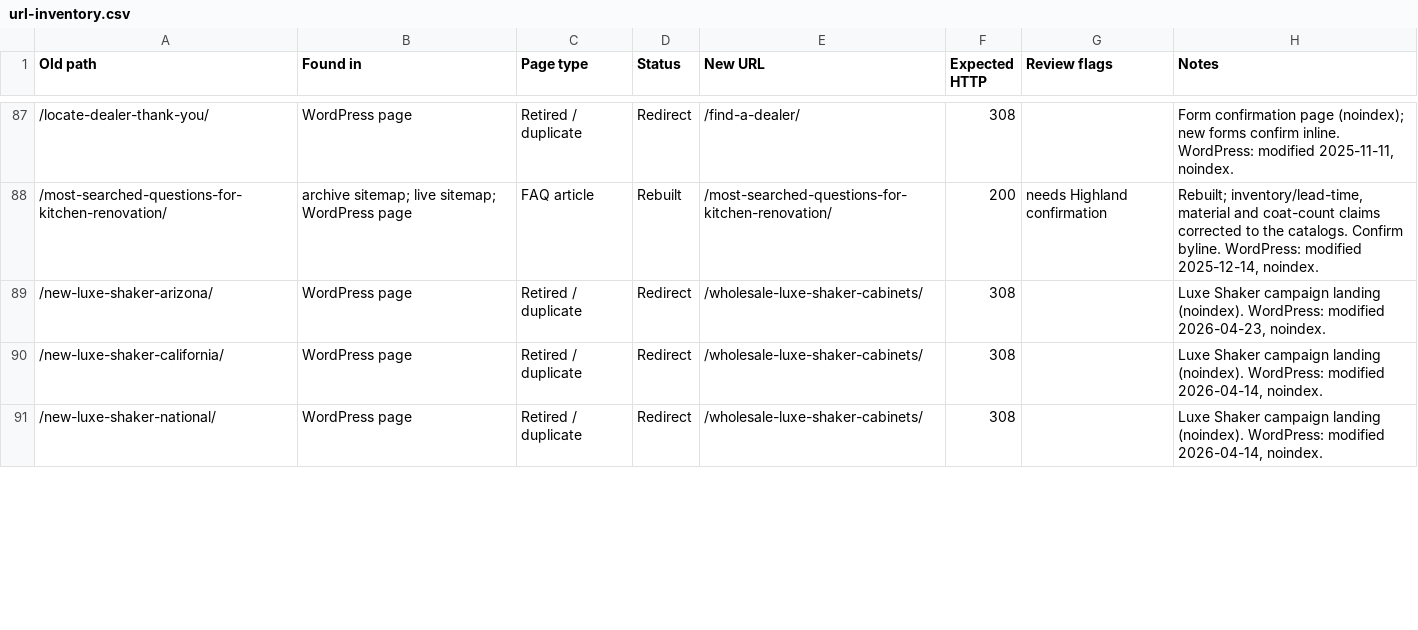
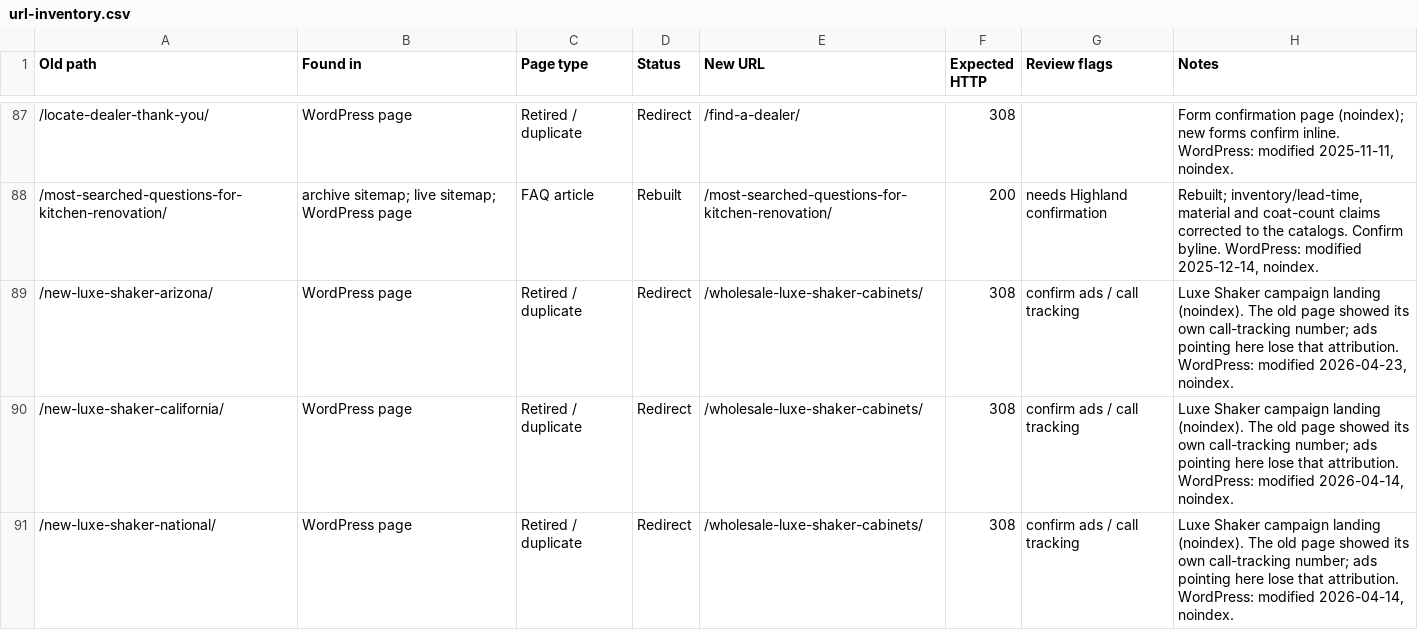
Before and after one commit to Compass2026/highlandcabinet, a CSV file: docs/migration/url-inventory.csv, drawn as a sheet; only a part is shown, gaps mark what is left out; the diff covers the shown part only.

```diff
--- a/docs/migration/url-inventory.csv
+++ b/docs/migration/url-inventory.csv
@@ -88,4 +88,4 @@
 "/most-searched-questions-for-kitchen-renovation/","archive sitemap; live sitemap; WordPress page","FAQ article","Rebuilt","/most-searched-questions-for-kitchen-renovation/","200","needs Highland confirmation","Rebuilt; inventory/lead-time, material and coat-count claims corrected to the catalogs. Confirm byline. WordPress: modified 2025-12-14, noindex."
-"/new-luxe-shaker-arizona/","WordPress page","Retired / duplicate","Redirect","/wholesale-luxe-shaker-cabinets/","308","","Luxe Shaker campaign landing (noindex). WordPress: modified 2026-04-23, noindex."
-"/new-luxe-shaker-california/","WordPress page","Retired / duplicate","Redirect","/wholesale-luxe-shaker-cabinets/","308","","Luxe Shaker campaign landing (noindex). WordPress: modified 2026-04-14, noindex."
-"/new-luxe-shaker-national/","WordPress page","Retired / duplicate","Redirect","/wholesale-luxe-shaker-cabinets/","308","","Luxe Shaker campaign landing (noindex). WordPress: modified 2026-04-14, noindex."
+"/new-luxe-shaker-arizona/","WordPress page","Retired / duplicate","Redirect","/wholesale-luxe-shaker-cabinets/","308","confirm ads / call tracking","Luxe Shaker campaign landing (noindex). The old page showed its own call-tracking number; ads pointing here lose that attribution. WordPress: modified 2026-04-23, noindex."
+"/new-luxe-shaker-california/","WordPress page","Retired / duplicate","Redirect","/wholesale-luxe-shaker-cabinets/","308","confirm ads / call tracking","Luxe Shaker campaign landing (noindex). The old page showed its own call-tracking number; ads pointing here lose that attribution. WordPress: modified 2026-04-14, noindex."
+"/new-luxe-shaker-national/","WordPress page","Retired / duplicate","Redirect","/wholesale-luxe-shaker-cabinets/","308","confirm ads / call tracking","Luxe Shaker campaign landing (noindex). The old page showed its own call-tracking number; ads pointing here lose that attribution. WordPress: modified 2026-04-14, noindex."
```
Also changed, not shown: 11 edited cells elsewhere in this file, 41 other files.
